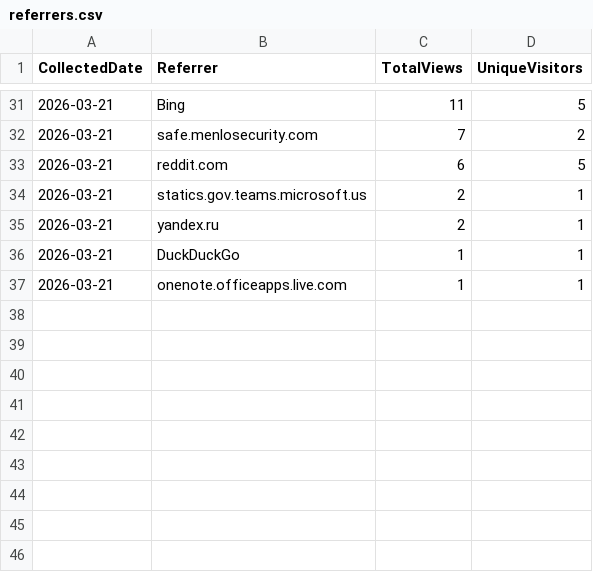
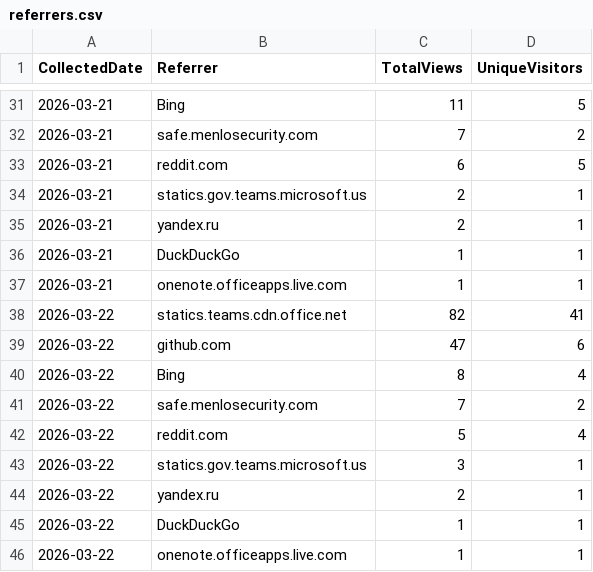
Before and after one commit to ZacharyLuz/Get-AzVMAvailability, a CSV file: data/referrers.csv, drawn as a sheet; only a part is shown, gaps mark what is left out; the diff names each change by its address in the sheet, - before the commit and + after, or states it on an @@ line.

```diff
--- a/data/referrers.csv
+++ b/data/referrers.csv
+row 38: 2026-03-22 | statics.teams.cdn.office.net | 82 | 41
+row 39: 2026-03-22 | github.com | 47 | 6
+row 40: 2026-03-22 | Bing | 8 | 4
+row 41: 2026-03-22 | safe.menlosecurity.com | 7 | 2
+row 42: 2026-03-22 | reddit.com | 5 | 4
+row 43: 2026-03-22 | statics.gov.teams.microsoft.us | 3 | 1
+row 44: 2026-03-22 | yandex.ru | 2 | 1
+row 45: 2026-03-22 | DuckDuckGo | 1 | 1
+row 46: 2026-03-22 | onenote.officeapps.live.com | 1 | 1
```
Also changed, not shown: data/clones.csv, data/paths.csv, 5 other files.
